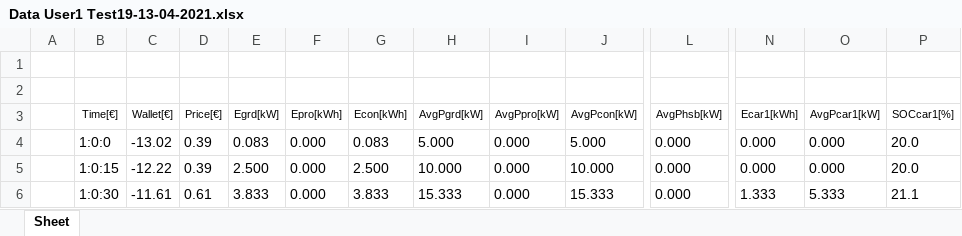
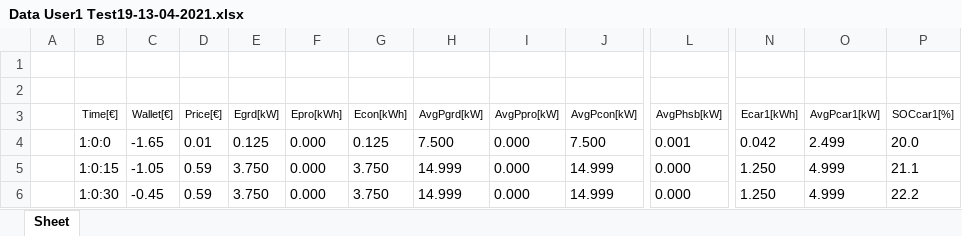
Before and after one commit to mindolink/EthStevec12, an Excel workbook: ExportData/Data User1 Test19-13-04-2021.xlsx, sheet Sheet, drawn as a sheet; only a part is shown, gaps mark what is left out; values as stored, in another font and other column widths than the file's, no borders; the diff covers the shown part only; the diff names each change by its address in the sheet, - before the commit and + after, or states it on an @@ line.

```diff
--- a/ExportData/Data User1 Test19-13-04-2021.xlsx (sheet Sheet)
+++ b/ExportData/Data User1 Test19-13-04-2021.xlsx (sheet Sheet)
-C4 (Wallet[€]): -13.02
+C4 (Wallet[€]): -1.65
-D4 (Price[€]): 0.39
+D4 (Price[€]): 0.01
-E4 (Egrd[kW]): 0.083
+E4 (Egrd[kW]): 0.125
-G4 (Econ[kWh]): 0.083
+G4 (Econ[kWh]): 0.125
-H4 (AvgPgrd[kW]): 5.000
+H4 (AvgPgrd[kW]): 7.500
-J4 (AvgPcon[kW]): 5.000
+J4 (AvgPcon[kW]): 7.500
-L4 (AvgPhsb[kW]): 0.000
+L4 (AvgPhsb[kW]): 0.001
-N4 (Ecar1[kWh]): 0.000
+N4 (Ecar1[kWh]): 0.042
-O4 (AvgPcar1[kW]): 0.000
+O4 (AvgPcar1[kW]): 2.499
-C5 (Wallet[€]): -12.22
+C5 (Wallet[€]): -1.05
-D5 (Price[€]): 0.39
+D5 (Price[€]): 0.59
-E5 (Egrd[kW]): 2.500
+E5 (Egrd[kW]): 3.750
-G5 (Econ[kWh]): 2.500
+G5 (Econ[kWh]): 3.750
-H5 (AvgPgrd[kW]): 10.000
+H5 (AvgPgrd[kW]): 14.999
-J5 (AvgPcon[kW]): 10.000
+J5 (AvgPcon[kW]): 14.999
-N5 (Ecar1[kWh]): 0.000
+N5 (Ecar1[kWh]): 1.250
-O5 (AvgPcar1[kW]): 0.000
+O5 (AvgPcar1[kW]): 4.999
-P5 (SOCcar1[%]): 20.0
+P5 (SOCcar1[%]): 21.1
-C6 (Wallet[€]): -11.61
+C6 (Wallet[€]): -0.45
-D6 (Price[€]): 0.61
+D6 (Price[€]): 0.59
-E6 (Egrd[kW]): 3.833
+E6 (Egrd[kW]): 3.750
-G6 (Econ[kWh]): 3.833
+G6 (Econ[kWh]): 3.750
-H6 (AvgPgrd[kW]): 15.333
+H6 (AvgPgrd[kW]): 14.999
-J6 (AvgPcon[kW]): 15.333
+J6 (AvgPcon[kW]): 14.999
-N6 (Ecar1[kWh]): 1.333
+N6 (Ecar1[kWh]): 1.250
-O6 (AvgPcar1[kW]): 5.333
+O6 (AvgPcar1[kW]): 4.999
-P6 (SOCcar1[%]): 21.1
+P6 (SOCcar1[%]): 22.2
```
Also changed, not shown: 78 added rows and 66 edited cells elsewhere in this sheet, 1 other file.
